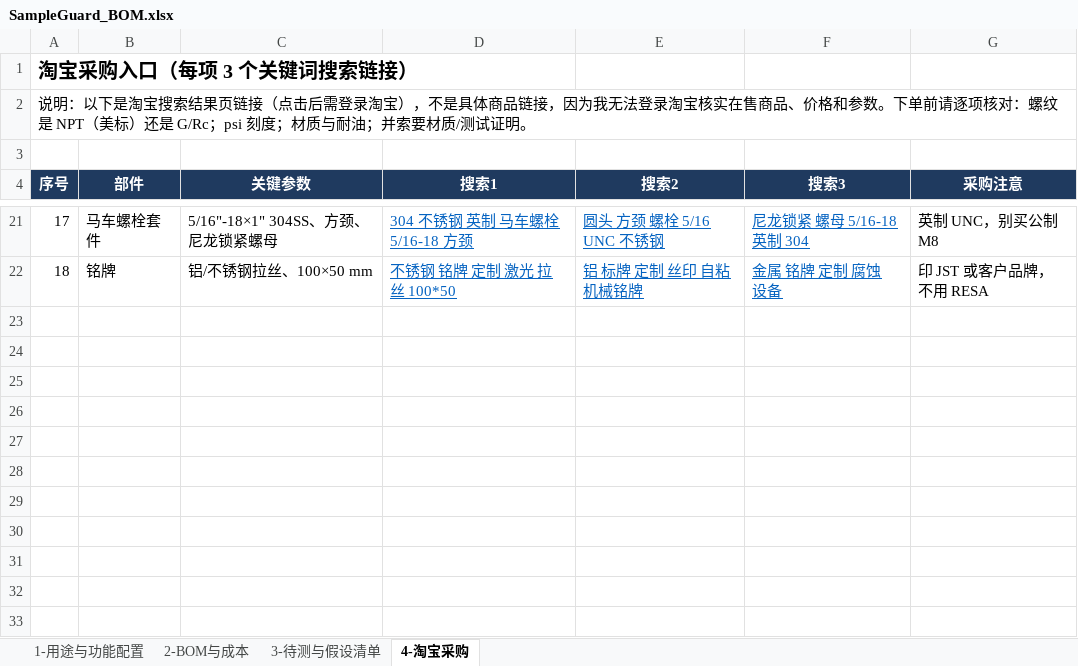
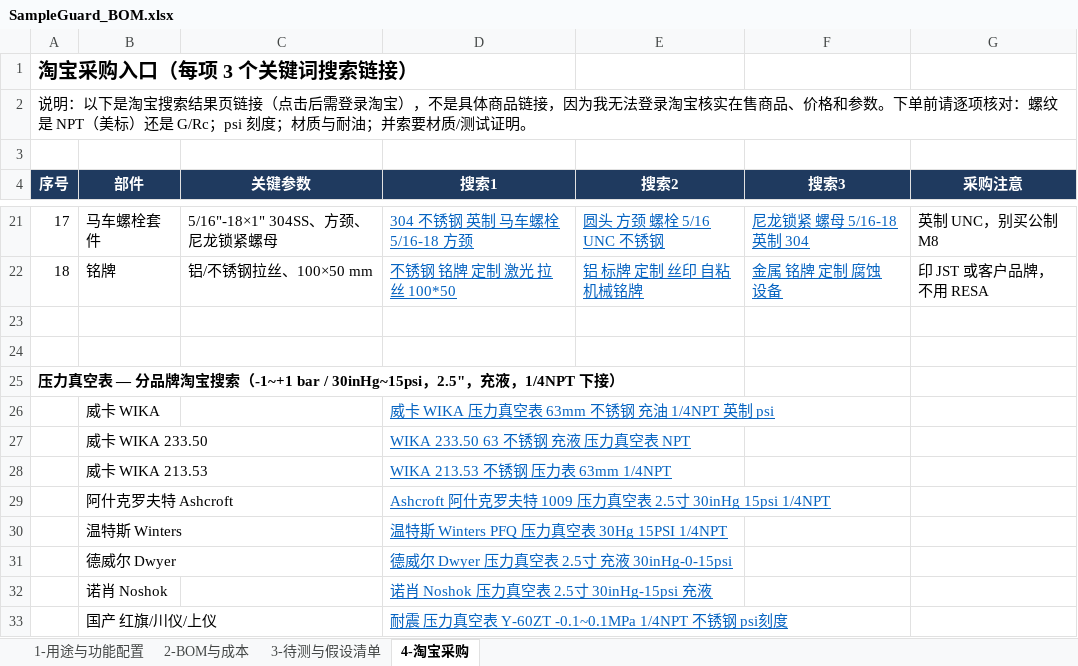
Before and after one commit to keenkid2010/claude_v1, an Excel workbook: sample_guard/SampleGuard_BOM.xlsx, sheet 4-淘宝采购, drawn as a sheet; only a part is shown, gaps mark what is left out; values as stored, in another font and other column widths than the file's, no borders; the diff names each change by its address in the sheet, - before the commit and + after, or states it on an @@ line.

```diff
--- a/sample_guard/SampleGuard_BOM.xlsx (sheet 4-淘宝采购)
+++ b/sample_guard/SampleGuard_BOM.xlsx (sheet 4-淘宝采购)
+row 23: (empty)
+row 24: (empty)
+row 25: 压力真空表 — 分品牌淘宝搜索（-1~+1 bar / 30inHg~15psi，2.5"，充液，1/4NPT 下接）
+row 26:  | 威卡 WIKA |  | 威卡 WIKA 压力真空表 63mm 不锈钢 充油 1/4NPT 英制 psi
+row 27:  | 威卡 WIKA 233.50 |  | WIKA 233.50 63 不锈钢 充液 压力真空表 NPT
+row 28:  | 威卡 WIKA 213.53 |  | WIKA 213.53 不锈钢 压力表 63mm 1/4NPT
+row 29:  | 阿什克罗夫特 Ashcroft |  | Ashcroft 阿什克罗夫特 1009 压力真空表 2.5寸 30inHg 15psi 1/4NPT
+row 30:  | 温特斯 Winters |  | 温特斯 Winters PFQ 压力真空表 30Hg 15PSI 1/4NPT
+row 31:  | 德威尔 Dwyer |  | 德威尔 Dwyer 压力真空表 2.5寸 充液 30inHg-0-15psi
+row 32:  | 诺肖 Noshok |  | 诺肖 Noshok 压力真空表 2.5寸 30inHg-15psi 充液
+row 33:  | 国产 红旗/川仪/上仪 |  | 耐震 压力真空表 Y-60ZT -0.1~0.1MPa 1/4NPT 不锈钢 psi刻度
```
